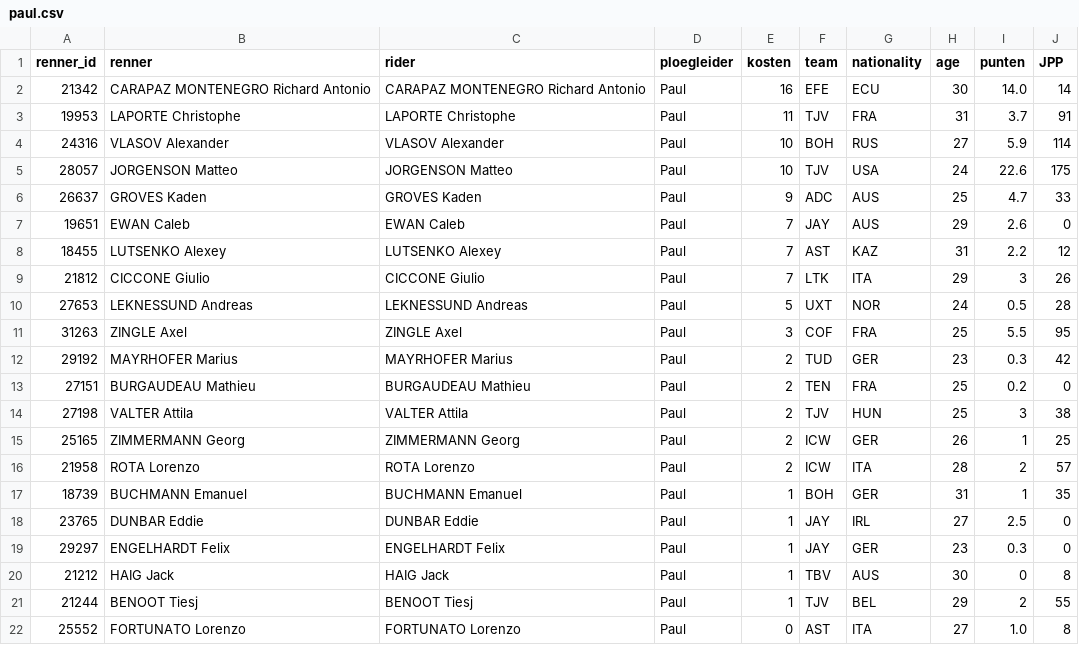
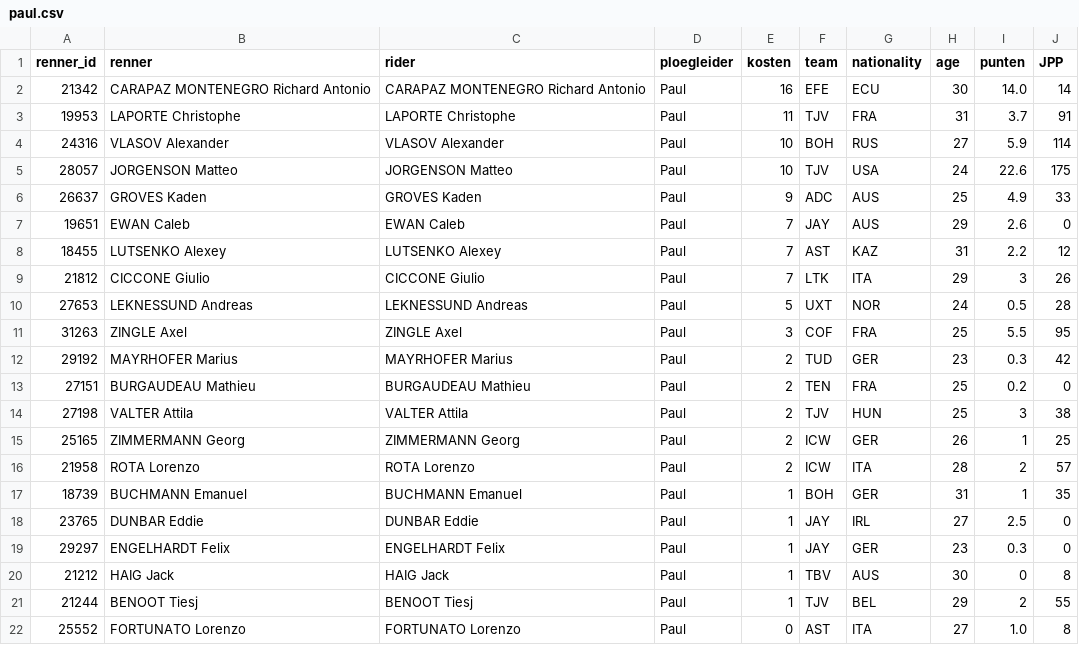
Before and after one commit to wijnandb/wielerspel2024, a CSV file: _data/ploegleiders/paul.csv, drawn as a sheet.

```diff
--- a/_data/ploegleiders/paul.csv
+++ b/_data/ploegleiders/paul.csv
@@ -5,3 +5,3 @@ renner_id,renner,rider,ploegleider,kosten,team,nationality,age,punten,JPP
 28057,JORGENSON Matteo,JORGENSON Matteo,Paul,10,TJV,USA,24,22.6,175
-26637,GROVES Kaden,GROVES Kaden,Paul,9,ADC,AUS,25,4.7,33
+26637,GROVES Kaden,GROVES Kaden,Paul,9,ADC,AUS,25,4.9,33
 19651,EWAN Caleb,EWAN Caleb,Paul,7,JAY,AUS,29,2.6,0
```
Also changed, not shown: _data/latest_results_with_points.csv, _data/ploegleiders/vel.csv, 6 other files.
